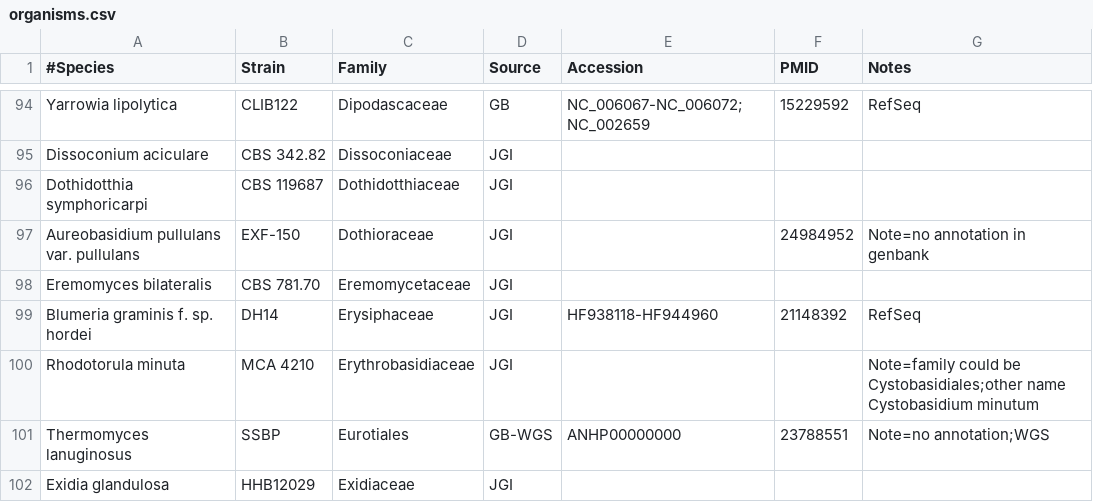
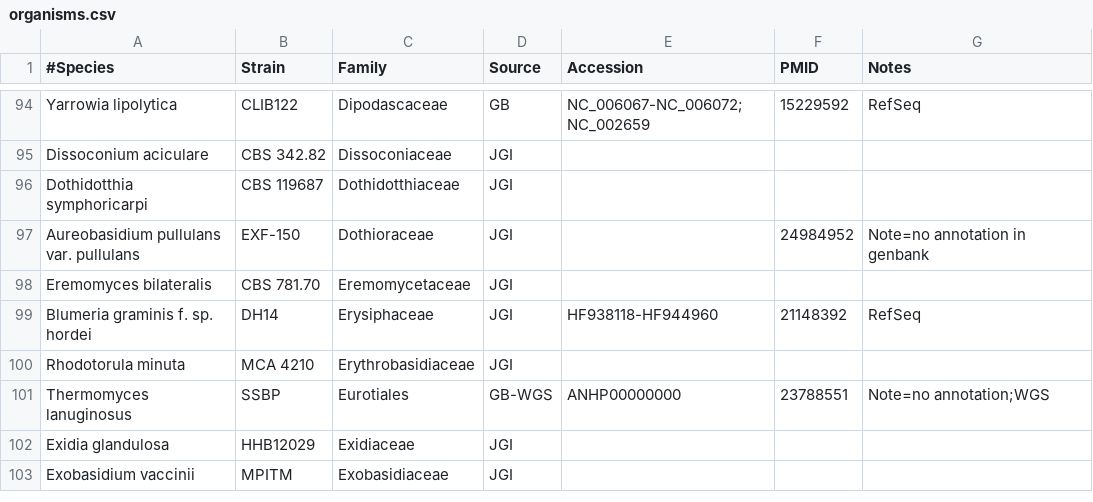
Before and after one commit to sjmondo/genomes, a CSV file: lib/organisms.csv, drawn as a sheet; only a part is shown, gaps mark what is left out; the shorter side is filled out with more unchanged rows.

Commit message:
Erythrobasidiaceae is correct family for Rhodotorula minuta

```diff
--- a/lib/organisms.csv
+++ b/lib/organisms.csv
@@ -99,3 +99,3 @@
 "Blumeria graminis f. sp. hordei",DH14,Erysiphaceae,JGI,HF938118-HF944960,21148392,RefSeq
-"Rhodotorula minuta","MCA 4210",Erythrobasidiaceae,JGI,,,"Note=family could be Cystobasidiales;other name Cystobasidium minutum"
+"Rhodotorula minuta","MCA 4210",Erythrobasidiaceae,JGI,,,
 "Thermomyces lanuginosus",SSBP,Eurotiales,GB-WGS,ANHP00000000,23788551,"Note=no annotation;WGS"
```
